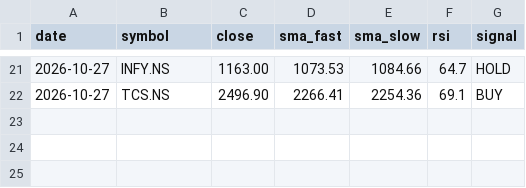
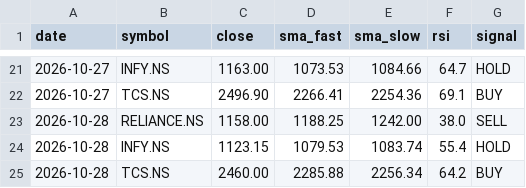
Before and after one commit to Tarakesh17/stock-helper, a CSV file: state/paper.csv, drawn as a sheet; only a part is shown, gaps mark what is left out.

```diff
--- a/state/paper.csv
+++ b/state/paper.csv
@@ -22 +22,4 @@ date,symbol,close,sma_fast,sma_slow,rsi,signal
 2026-10-27,TCS.NS,2496.90,2266.41,2254.36,69.1,BUY
+2026-10-28,RELIANCE.NS,1158.00,1188.25,1242.00,38.0,SELL
+2026-10-28,INFY.NS,1123.15,1079.53,1083.74,55.4,HOLD
+2026-10-28,TCS.NS,2460.00,2285.88,2256.34,64.2,BUY
```
Also changed, not shown: state/deals/2026-10.csv, state/predictions.csv, 3 other files.
